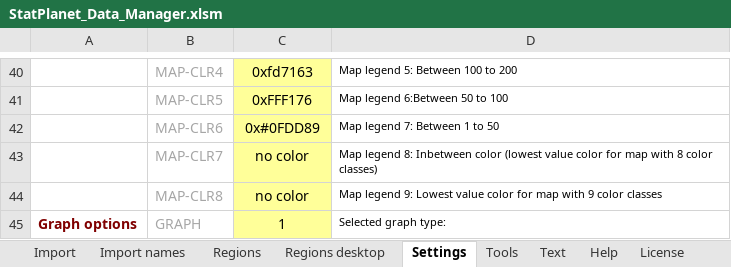
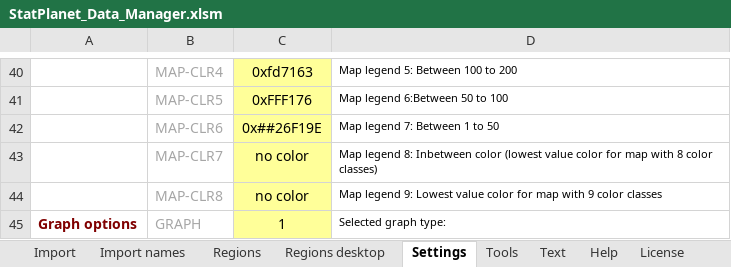
Before and after one commit to Ixhtiaq/statplanet, an Excel workbook: StatPlanet_Data_Manager.xlsm, sheet Settings, drawn as a sheet; only a part is shown, gaps mark what is left out; values as stored, in another font and other column widths than the file's, no borders; charts and pictures not drawn; the diff names each change by its address in the sheet, - before the commit and + after, or states it on an @@ line.

```diff
--- a/StatPlanet_Data_Manager.xlsm (sheet Settings)
+++ b/StatPlanet_Data_Manager.xlsm (sheet Settings)
-C42: 0x#0FDD89
+C42: 0x##26F19E
```
Also changed, not shown: charts or pictures, 2 other files.
